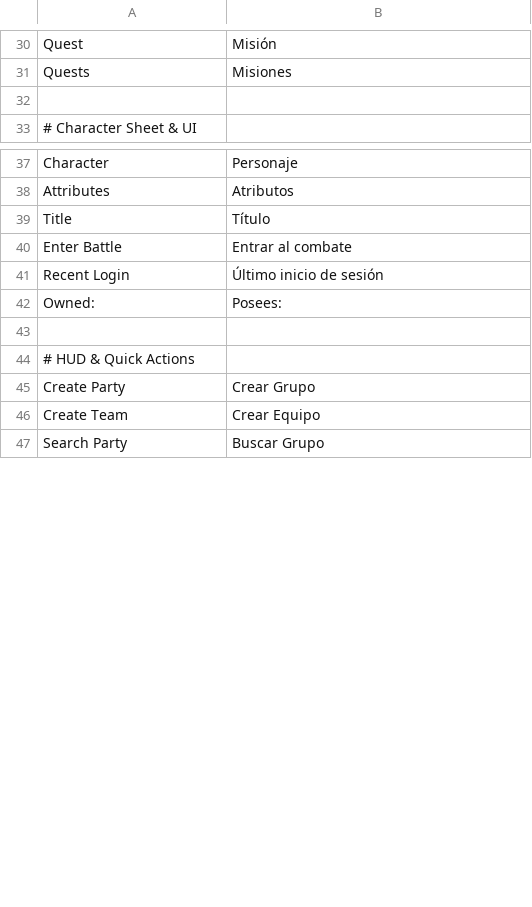
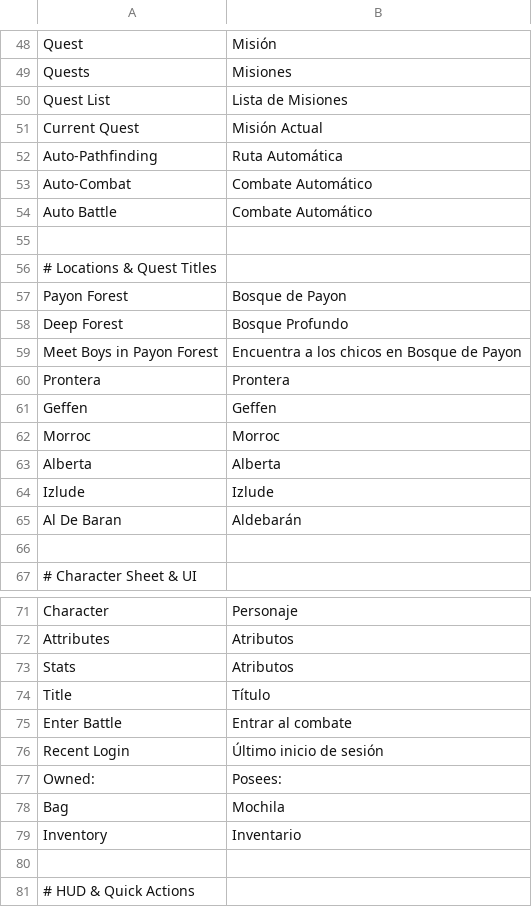
Before and after one commit to soyerno/ro3-emu-launcher, a TSV file: brand/patch/data/en_overrides.tsv, drawn as a sheet; only a part is shown, gaps mark what is left out; the shorter side is filled out with more unchanged rows; the diff covers the shown part only.

Commit message:
fix(client): keep client language in english for NPCs and Mobs, translate UI and quests to Spanish

```diff
--- a/brand/patch/data/en_overrides.tsv
+++ b/brand/patch/data/en_overrides.tsv
@@ -31,2 +49,18 @@ Quest	Misión
 Quests	Misiones
+Quest List	Lista de Misiones
+Current Quest	Misión Actual
+Auto-Pathfinding	Ruta Automática
+Auto-Combat	Combate Automático
+Auto Battle	Combate Automático
+
+# Locations & Quest Titles
+Payon Forest	Bosque de Payon
+Deep Forest	Bosque Profundo
+Meet Boys in Payon Forest	Encuentra a los chicos en Bosque de Payon
+Prontera	Prontera
+Geffen	Geffen
+Morroc	Morroc
+Alberta	Alberta
+Izlude	Izlude
+Al De Baran	Aldebarán
 
@@ -38,2 +72,3 @@ Character	Personaje
 Attributes	Atributos
+Stats	Atributos
 Title	Título
@@ -42,2 +77,4 @@ Recent Login	Último inicio de sesión
 Owned:	Posees:
+Bag	Mochila
+Inventory	Inventario
 
```
Also changed, not shown: 21 added rows, 2 removed rows and 2 edited cells elsewhere in this file, 2 other files.
